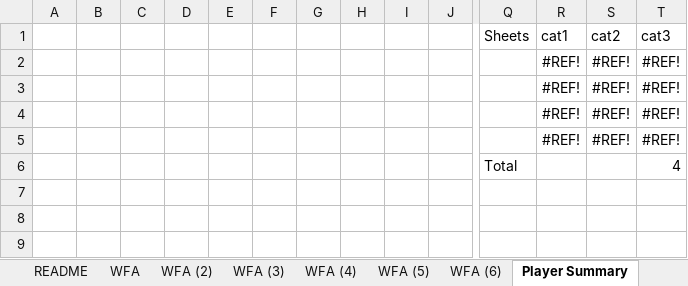
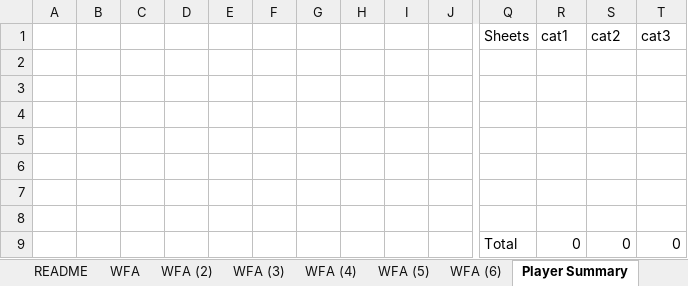
Before and after one commit to d-tork/hello-world, an Excel workbook: my_template.xlsx, sheet Player Summary, drawn as a sheet; only a part is shown, gaps mark what is left out; values as stored, in another font and other column widths than the file's, no borders; table styles not drawn; rows hold the shown columns only; the diff names each change by its address in the sheet, - before the commit and + after, or states it on an @@ line.

Commit message:
Expand Summary sheet table

```diff
--- a/my_template.xlsx (sheet Player Summary)
+++ b/my_template.xlsx (sheet Player Summary)
-row 2:  |  |  |  |  |  |  |  |  |  |  | #REF! | #REF! | #REF!
+row 2: (empty)
-row 3:  |  |  |  |  |  |  |  |  |  |  | #REF! | #REF! | #REF!
+row 3: (empty)
-row 4:  |  |  |  |  |  |  |  |  |  |  | #REF! | #REF! | #REF!
+row 4: (empty)
-row 5:  |  |  |  |  |  |  |  |  |  |  | #REF! | #REF! | #REF!
+row 5: (empty)
-row 6:  |  |  |  |  |  |  |  |  |  | Total |  |  | 4
+row 6: (empty)
+row 7: (empty)
+row 8: (empty)
+row 9:  |  |  |  |  |  |  |  |  |  | Total | 0 | 0 | 0
```
